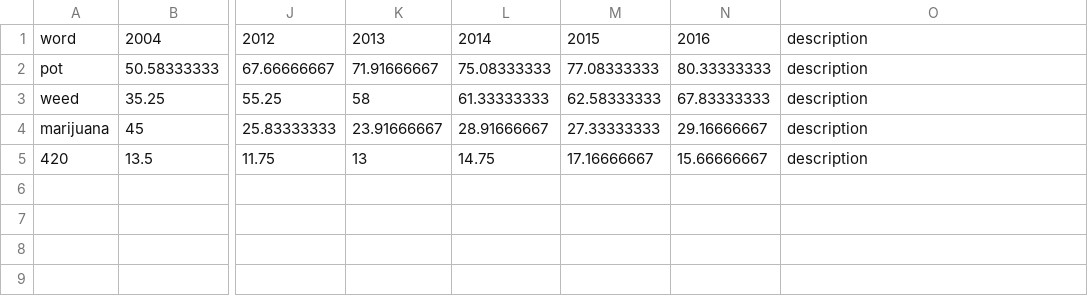
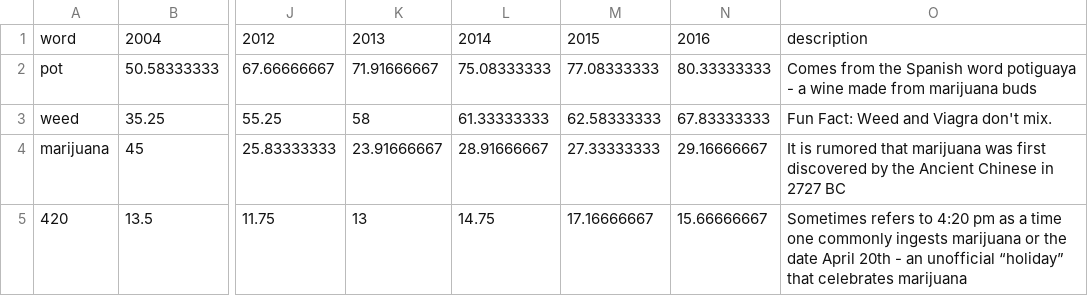
Before and after one commit to jackvallerie/slangViz, a CSV file: graphs/csv/weed.csv, drawn as a sheet; only a part is shown, gaps mark what is left out; the diff names each change by its address in the sheet, - before the commit and + after, or states it on an @@ line.

```diff
--- a/graphs/csv/weed.csv
+++ b/graphs/csv/weed.csv
-O2: description
+O2: Comes from the Spanish word potiguaya - a wine made from marijuana buds
-O3: description
+O3: Fun Fact: Weed and Viagra don't mix.
-O4: description
+O4: It is rumored that marijuana was first discovered by the Ancient Chinese in 2727 BC
-O5: description
+O5: Sometimes refers to 4:20 pm as a time one commonly ingests marijuana or the date April 20th - an unofficial “holiday” that celebrates marijuana
```
Also changed, not shown: graphs/csv/dances.csv, graphs/csv/friend.csv, 5 other files.
